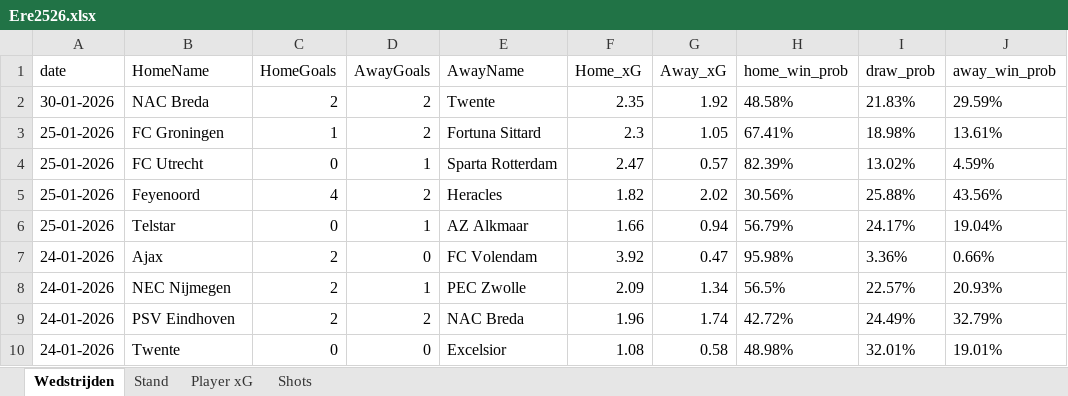
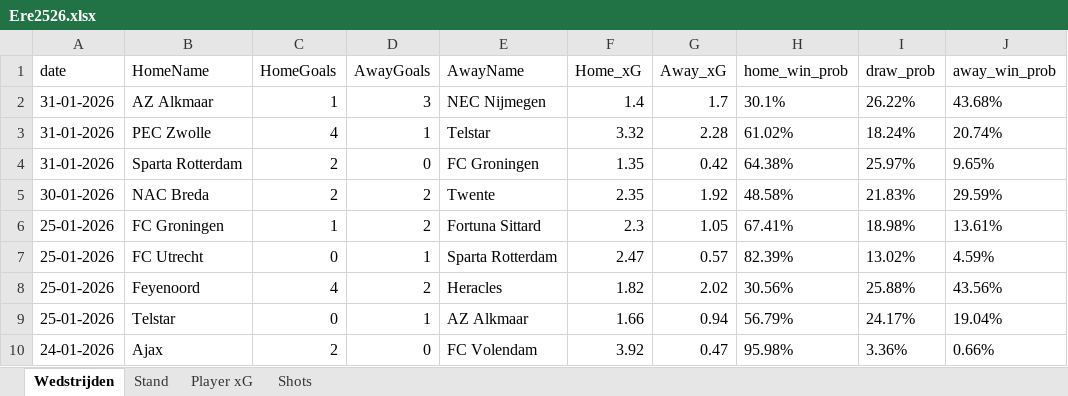
Before and after one commit to RobinKoetsier/plotrepo, an Excel workbook: data/Ere2526.xlsx, sheet Wedstrijden, drawn as a sheet; only a part is shown; the shorter side is filled out with more unchanged rows; values as stored, in another font and other column widths than the file's, no borders; the diff names each change by its address in the sheet, - before the commit and + after, or states it on an @@ line.

```diff
--- a/data/Ere2526.xlsx (sheet Wedstrijden)
+++ b/data/Ere2526.xlsx (sheet Wedstrijden)
+row 2: 31-01-2026 | AZ Alkmaar | 1 | 3 | NEC Nijmegen | 1.4 | 1.7 | 30.1% | 26.22% | 43.68%
+row 3: 31-01-2026 | PEC Zwolle | 4 | 1 | Telstar | 3.32 | 2.28 | 61.02% | 18.24% | 20.74%
+row 4: 31-01-2026 | Sparta Rotterdam | 2 | 0 | FC Groningen | 1.35 | 0.42 | 64.38% | 25.97% | 9.65%
```
Also changed, not shown: sheet Shots, sheet Player xG, sheet Stand, data/EreCurrent.xlsx, 3 other files.
